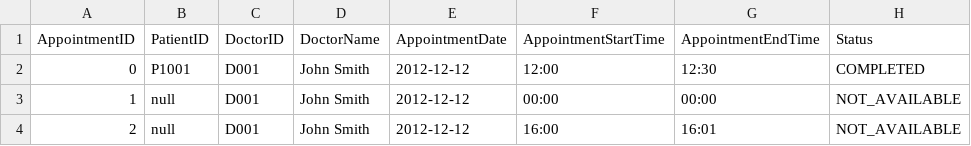
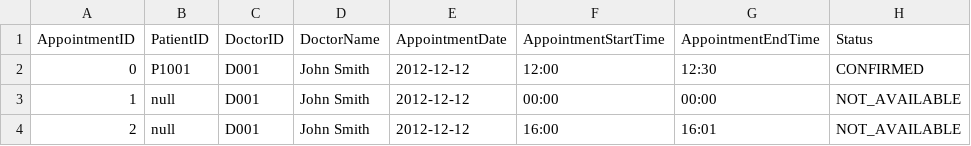
Before and after one commit to JingRonggg/SC2002-HMS, a CSV file: data/Appointment_List.csv, drawn as a sheet.

Commit message:
nurse creation and add patients

```diff
--- a/data/Appointment_List.csv
+++ b/data/Appointment_List.csv
@@ -1,3 +1,3 @@
 AppointmentID,PatientID,DoctorID,DoctorName,AppointmentDate,AppointmentStartTime,AppointmentEndTime,Status
-0,P1001,D001,John Smith,2012-12-12,12:00,12:30,COMPLETED
+0,P1001,D001,John Smith,2012-12-12,12:00,12:30,CONFIRMED
 1,null,D001,John Smith,2012-12-12,00:00,00:00,NOT_AVAILABLE
```
Also changed, not shown: 9 other files.
